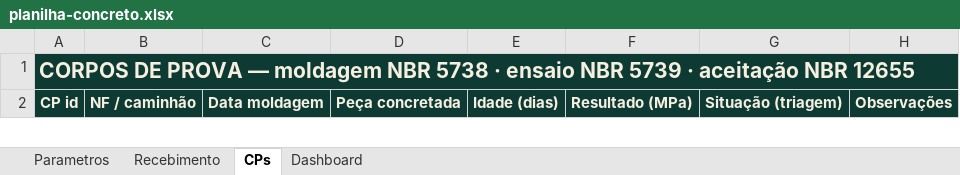
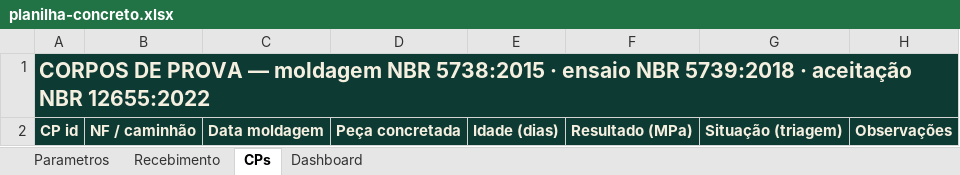
Before and after one commit to gustavodomingos10/teste, an Excel workbook: escola-de-obra/05-curso-concreto/kit/planilha/planilha-concreto.xlsx, sheet CPs, drawn as a sheet; only a part is shown; values as stored, in another font and other column widths than the file's, no borders; conditional formats not drawn; the diff covers the shown part only; the diff names each change by its address in the sheet, - before the commit and + after, or states it on an @@ line.

```diff
--- a/escola-de-obra/05-curso-concreto/kit/planilha/planilha-concreto.xlsx (sheet CPs)
+++ b/escola-de-obra/05-curso-concreto/kit/planilha/planilha-concreto.xlsx (sheet CPs)
-A1: …moldagem NBR 5738 · ensaio NBR 5739 · aceitação NBR 12655
+A1: …moldagem NBR 5738:2015 · ensaio NBR 5739:2018 · aceitação NBR 12655:2022
```
Also changed, not shown: other rows of this sheet, sheet Parametros, sheet Dashboard, sheet Recebimento, escola-de-obra/02-curso-piloto/kit/planilha/planilha-fissuras.xlsx, escola-de-obra/04-curso-fundacoes/kit/planilha/planilha-fundacoes.xlsx, 43 other files.
